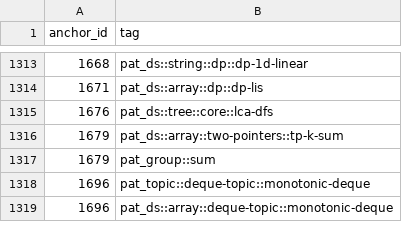
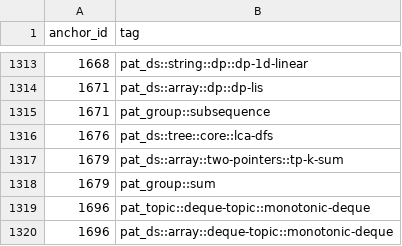
Before and after one commit to pradhapganesanjava/pghubtech, a CSV file: portal/public/patterns-data.csv, drawn as a sheet; only a part is shown, gaps mark what is left out; the diff names each change by its address in the sheet, - before the commit and + after, or states it on an @@ line.

```diff
--- a/portal/public/patterns-data.csv
+++ b/portal/public/patterns-data.csv
+row 1315: 1671 | pat_group::subsequence
```
Also changed, not shown: 4 other files.
